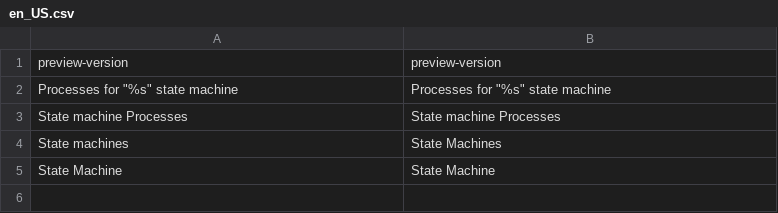
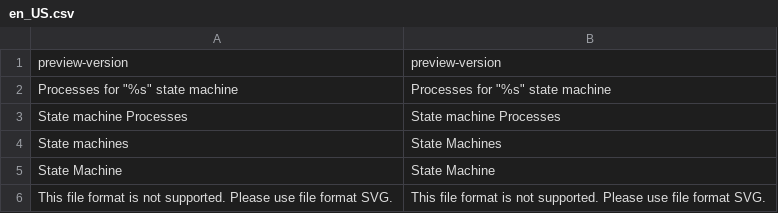
Before and after one commit to spryker/state-machine, a CSV file: data/translation/Zed/en_US.csv, drawn as a sheet; the diff names each change by its address in the sheet, - before the commit and + after, or states it on an @@ line.

```diff
--- a/data/translation/Zed/en_US.csv
+++ b/data/translation/Zed/en_US.csv
+row 6: This file format is not supported. Please use file format SVG. | This file format is not supported. Please use file format SVG.
```
Also changed, not shown: data/translation/Zed/de_DE.csv, 1 other file.
